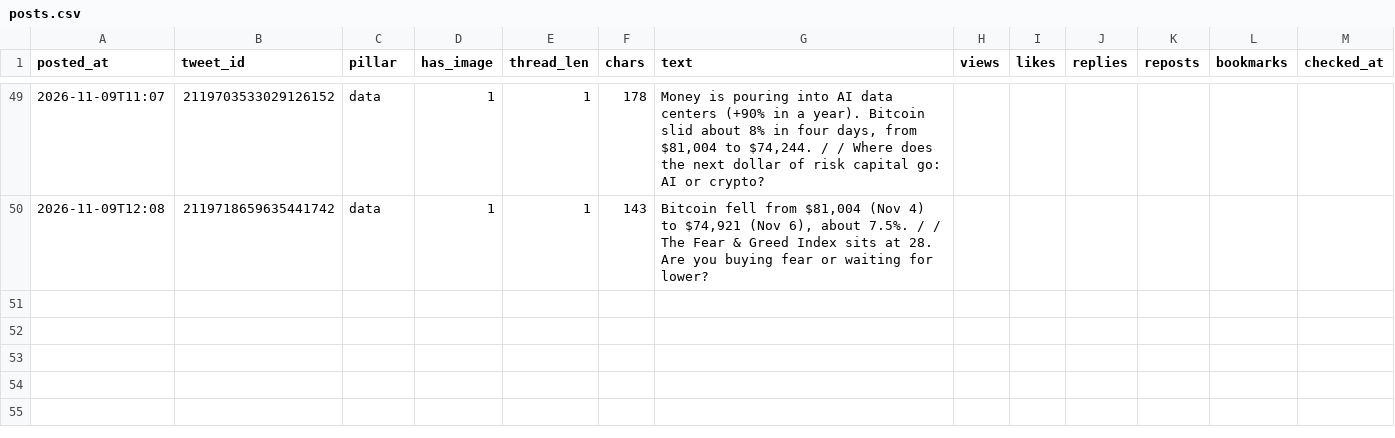
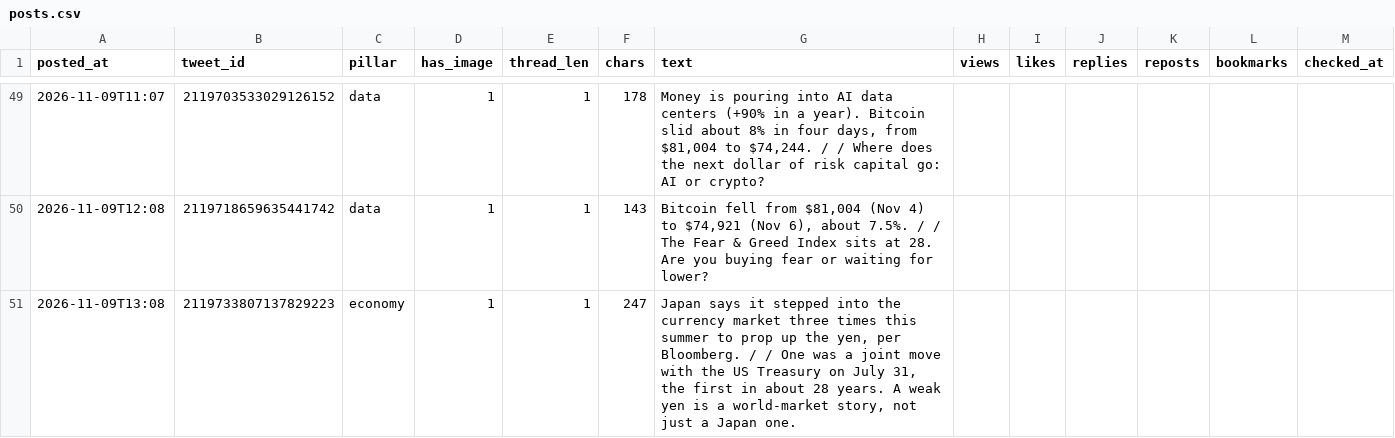
Before and after one commit to issambkkal/x-meme-desk, a CSV file: analytics/posts.csv, drawn as a sheet; only a part is shown, gaps mark what is left out.

```diff
--- a/analytics/posts.csv
+++ b/analytics/posts.csv
@@ -50 +50,2 @@ posted_at,tweet_id,pillar,has_image,thread_len,chars,text,views,likes,replies,re
 2026-11-09T12:08,2119718659635441742,data,1,1,143,"Bitcoin fell from $81,004 (Nov 4) to $74,921 (Nov 6), about 7.5%. /  / The Fear & Greed Index sits at 28. Are you buying fear or waiting for lower?",,,,,,
+2026-11-09T13:08,2119733807137829223,economy,1,1,247,"Japan says it stepped into the currency market three times this summer to prop up the yen, per Bloomberg. /  / One was a joint move with the US Treasury on July 31, the first in about 28 years. A weak yen is a world-market story, not just a Japan one.",,,,,,
```
Also changed, not shown: 3 other files.
